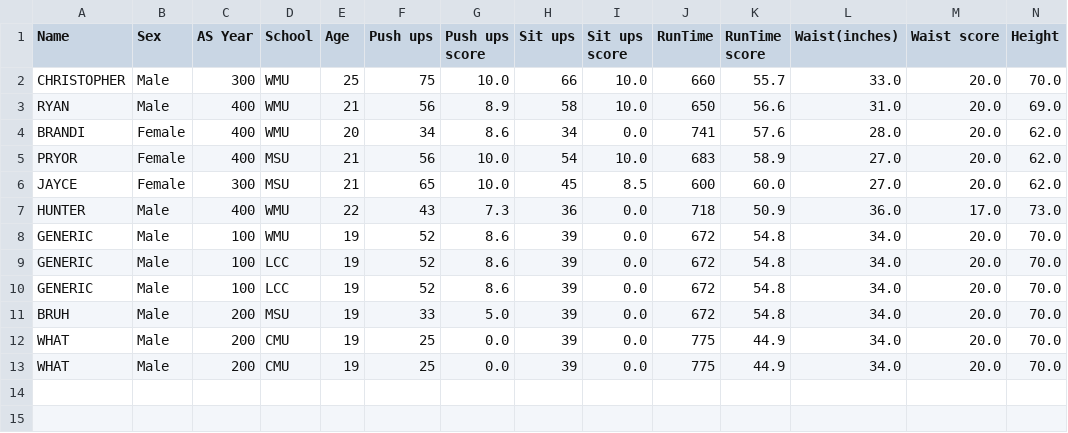
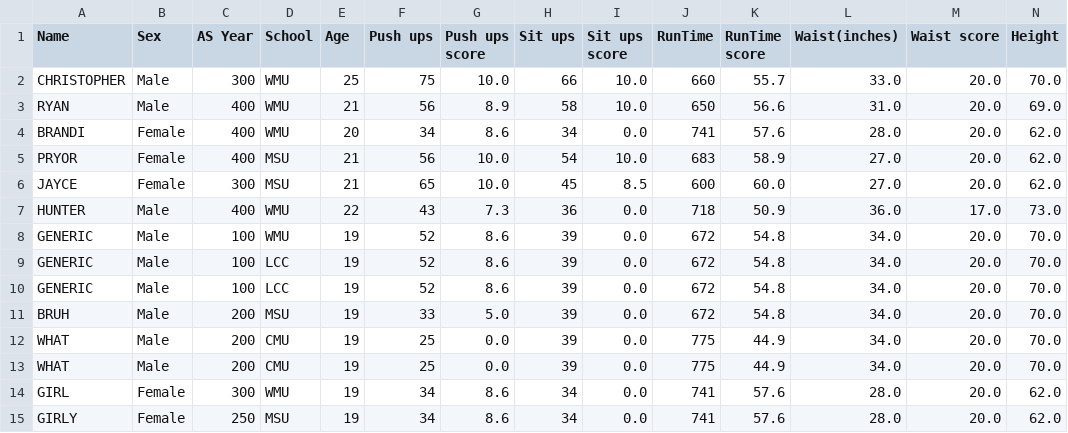
Before and after one commit to Kosik-Chris/AFROTC-FITNESS-CALCULATOR, a CSV file: Cadet PFA numbers.csv, drawn as a sheet; only a part is shown; rows hold the shown columns only; the diff names each change by its address in the sheet, - before the commit and + after, or states it on an @@ line.

```diff
--- a/Cadet PFA numbers.csv
+++ b/Cadet PFA numbers.csv
+row 14: GIRL | Female | 300 | WMU | 19 | 34 | 8.6 | 34 | 0.0 | 741 | 57.6 | 28.0 | 20.0 | 62.0
+row 15: GIRLY | Female | 250 | MSU | 19 | 34 | 8.6 | 34 | 0.0 | 741 | 57.6 | 28.0 | 20.0 | 62.0
```
Also changed, not shown: 10 other files.
